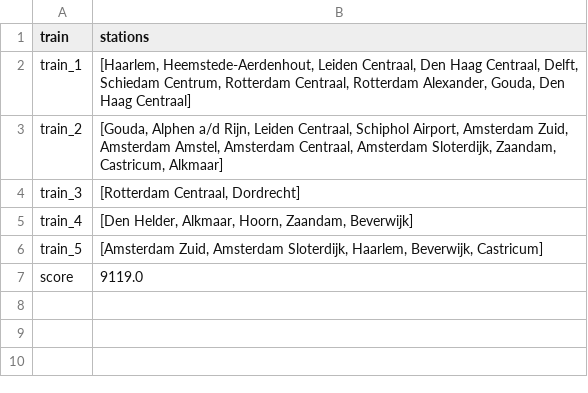
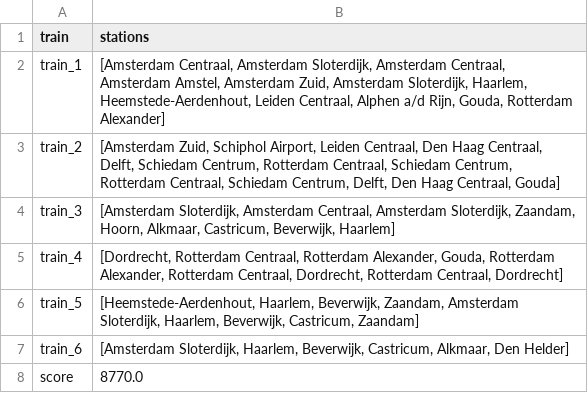
Before and after one commit to nadiavdleer/prograil, a CSV file: output.csv, drawn as a sheet.

```diff
--- a/output.csv
+++ b/output.csv
@@ -1,7 +1,8 @@
 train,stations
-train_1,"[Haarlem, Heemstede-Aerdenhout, Leiden Centraal, Den Haag Centraal, Delft, Schiedam Centrum, Rotterdam Centraal, Rotterdam Alexander, Gouda, Den Haag Centraal]"
-train_2,"[Gouda, Alphen a/d Rijn, Leiden Centraal, Schiphol Airport, Amsterdam Zuid, Amsterdam Amstel, Amsterdam Centraal, Amsterdam Sloterdijk, Zaandam, Castricum, Alkmaar]"
-train_3,"[Rotterdam Centraal, Dordrecht]"
-train_4,"[Den Helder, Alkmaar, Hoorn, Zaandam, Beverwijk]"
-train_5,"[Amsterdam Zuid, Amsterdam Sloterdijk, Haarlem, Beverwijk, Castricum]"
-score,9119.0
+train_1,"[Amsterdam Centraal, Amsterdam Sloterdijk, Amsterdam Centraal, Amsterdam Amstel, Amsterdam Zuid, Amsterdam Sloterdijk, Haarlem, Heemstede-Aerdenhout, Leiden Centraal, Alphen a/d Rijn, Gouda, Rotterdam Alexander]"
+train_2,"[Amsterdam Zuid, Schiphol Airport, Leiden Centraal, Den Haag Centraal, Delft, Schiedam Centrum, Rotterdam Centraal, Schiedam Centrum, Rotterdam Centraal, Schiedam Centrum, Delft, Den Haag Centraal, Gouda]"
+train_3,"[Amsterdam Sloterdijk, Amsterdam Centraal, Amsterdam Sloterdijk, Zaandam, Hoorn, Alkmaar, Castricum, Beverwijk, Haarlem]"
+train_4,"[Dordrecht, Rotterdam Centraal, Rotterdam Alexander, Gouda, Rotterdam Alexander, Rotterdam Centraal, Dordrecht, Rotterdam Centraal, Dordrecht]"
+train_5,"[Heemstede-Aerdenhout, Haarlem, Beverwijk, Zaandam, Amsterdam Sloterdijk, Haarlem, Beverwijk, Castricum, Zaandam]"
+train_6,"[Amsterdam Sloterdijk, Haarlem, Beverwijk, Castricum, Alkmaar, Den Helder]"
+score,8770.0
```
Also changed, not shown: 15 other files.
